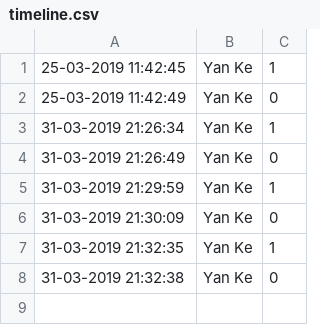
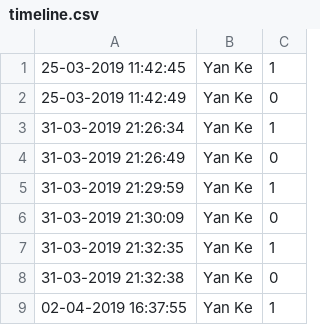
Before and after one commit to psyyk/MRT, a CSV file: timeline.csv, drawn as a sheet; the diff names each change by its address in the sheet, - before the commit and + after, or states it on an @@ line.

```diff
--- a/timeline.csv
+++ b/timeline.csv
+row 9: 02-04-2019 16:37:55 | Yan Ke | 1
```
Also changed, not shown: warning_history.csv, 4 other files.
